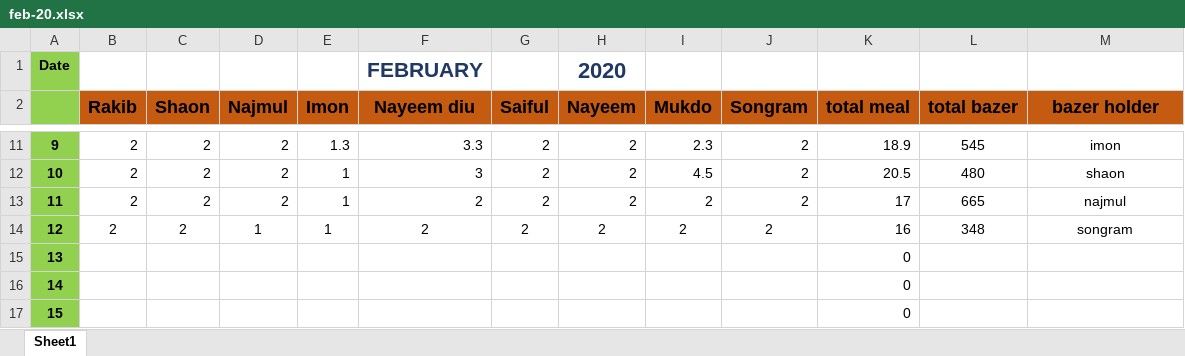
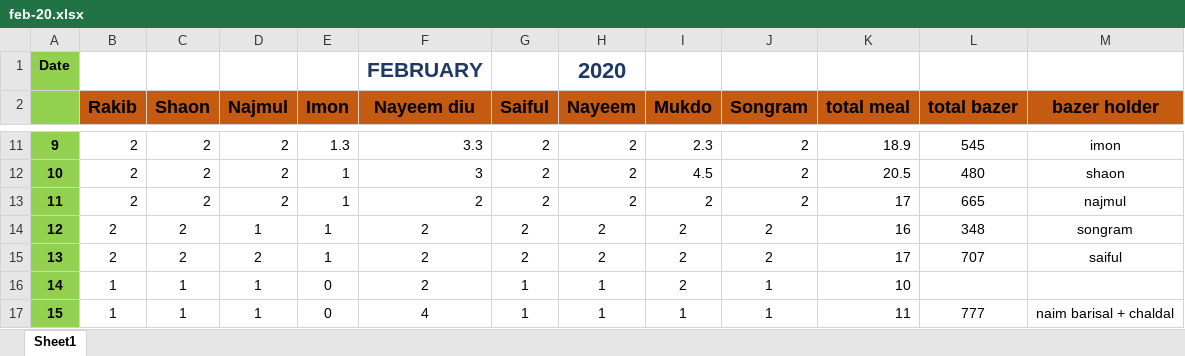
Before and after one commit to mukdo/augbazerlist, an Excel workbook: Feb 20/feb-20.xlsx, sheet Sheet1, drawn as a sheet; only a part is shown, gaps mark what is left out; values as stored, in another font and other column widths than the file's, no borders; conditional formats not drawn; the diff covers the shown part only; the diff names each change by its address in the sheet, - before the commit and + after, or states it on an @@ line.

```diff
--- a/Feb 20/feb-20.xlsx (sheet Sheet1)
+++ b/Feb 20/feb-20.xlsx (sheet Sheet1)
-B15 (Rakib): (empty)
+B15 (Rakib): 2
-C15 (Shaon): (empty)
+C15 (Shaon): 2
-D15 (Najmul): (empty)
+D15 (Najmul): 2
-E15 (Imon): (empty)
+E15 (Imon): 1
-F15:F16 (Nayeem diu): (empty)
+F15:F16 (Nayeem diu): 2
-G15 (Saiful): (empty)
+G15 (Saiful): 2
-H15 (Nayeem): (empty)
+H15 (Nayeem): 2
-I15:I16 (Mukdo): (empty)
+I15:I16 (Mukdo): 2
-J15 (Songram): (empty)
+J15 (Songram): 2
-K15 (total meal): 0
+K15 (total meal): 17
-L15 (total bazer): (empty)
+L15 (total bazer): 707
-M15 (bazer holder): (empty)
+M15 (bazer holder): saiful
-B16:B17 (Rakib): (empty)
+B16:B17 (Rakib): 1
-C16:C17 (Shaon): (empty)
+C16:C17 (Shaon): 1
-D16:D17 (Najmul): (empty)
+D16:D17 (Najmul): 1
-E16:E17 (Imon): (empty)
+E16:E17 (Imon): 0
-G16:G17 (Saiful): (empty)
+G16:G17 (Saiful): 1
-H16:H17 (Nayeem): (empty)
+H16:H17 (Nayeem): 1
-J16:J17 (Songram): (empty)
+J16:J17 (Songram): 1
-K16 (total meal): 0
+K16 (total meal): 10
-F17 (Nayeem diu): (empty)
+F17 (Nayeem diu): 4
-I17 (Mukdo): (empty)
+I17 (Mukdo): 1
-K17 (total meal): 0
+K17 (total meal): 11
-L17 (total bazer): (empty)
+L17 (total bazer): 777
-M17 (bazer holder): (empty)
+M17 (bazer holder): naim barisal + chaldal
```
Also changed, not shown: 4 added rows, 4 removed rows and 48 edited cells elsewhere in this sheet.
